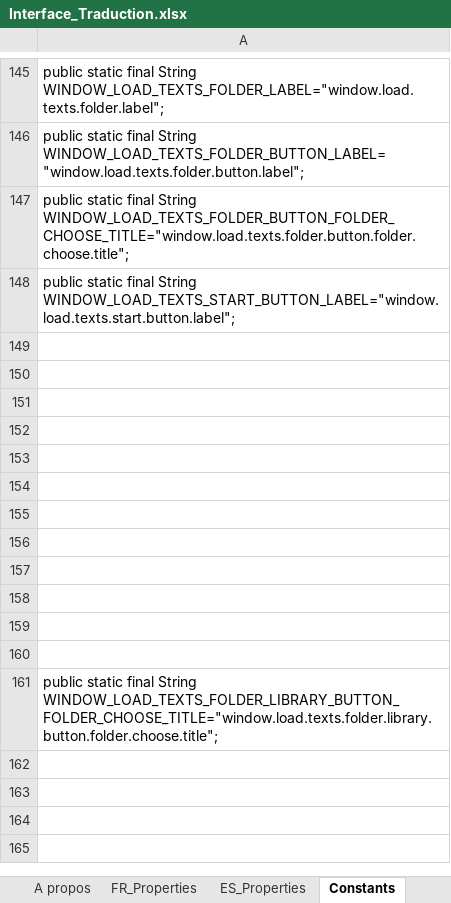
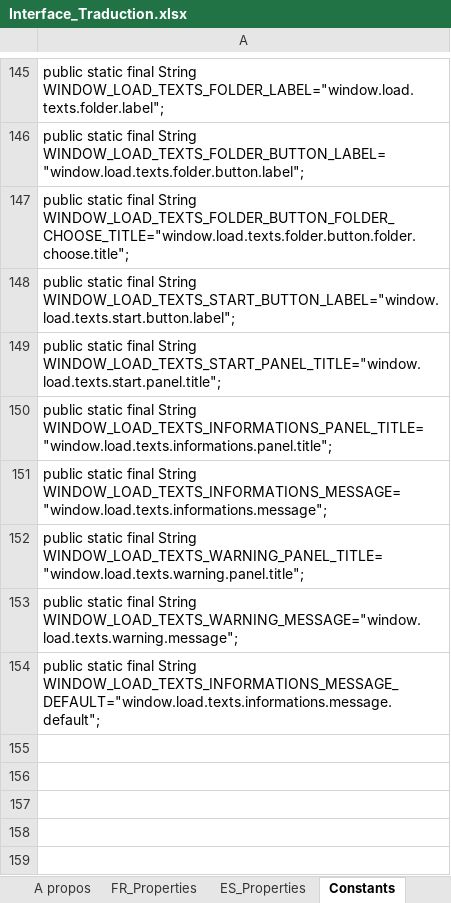
Before and after one commit to Jeremy-Leda/Caerus, an Excel workbook: Interface_Traduction.xlsx, sheet Constants, drawn as a sheet; only a part is shown, gaps mark what is left out; the shorter side is filled out with more unchanged rows; values as stored, in another font and other column widths than the file's, no borders; the diff names each change by its address in the sheet, - before the commit and + after, or states it on an @@ line.

```diff
--- a/Interface_Traduction.xlsx (sheet Constants)
+++ b/Interface_Traduction.xlsx (sheet Constants)
-A149: (empty)
+A149: public static final String WINDOW_LOAD_TEXTS_START_PANEL_TITLE="window.load.texts.start.panel.title";
-A150: (empty)
+A150: public static final String WINDOW_LOAD_TEXTS_INFORMATIONS_PANEL_TITLE="window.load.texts.informations.panel.title";
-A151: (empty)
+A151: public static final String WINDOW_LOAD_TEXTS_INFORMATIONS_MESSAGE="window.load.texts.informations.message";
-A152: (empty)
+A152: public static final String WINDOW_LOAD_TEXTS_WARNING_PANEL_TITLE="window.load.texts.warning.panel.title";
-A153: (empty)
+A153: public static final String WINDOW_LOAD_TEXTS_WARNING_MESSAGE="window.load.texts.warning.message";
-A154: (empty)
+A154: public static final String WINDOW_LOAD_TEXTS_INFORMATIONS_MESSAGE_DEFAULT="window.load.texts.informations.message.default";
```
Also changed, not shown: sheet Fenêtre Chargement document, sheet ES_Properties, sheet FR_Properties, charts or pictures, 18 other files.
